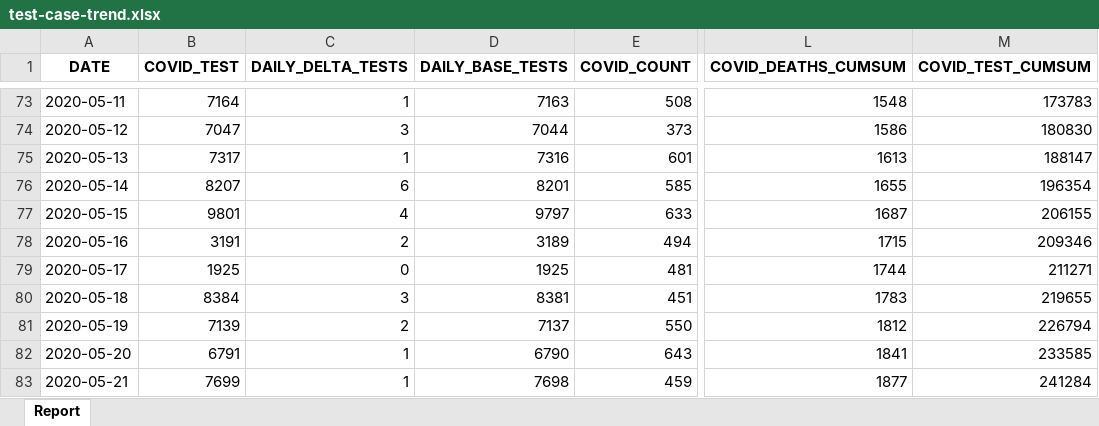
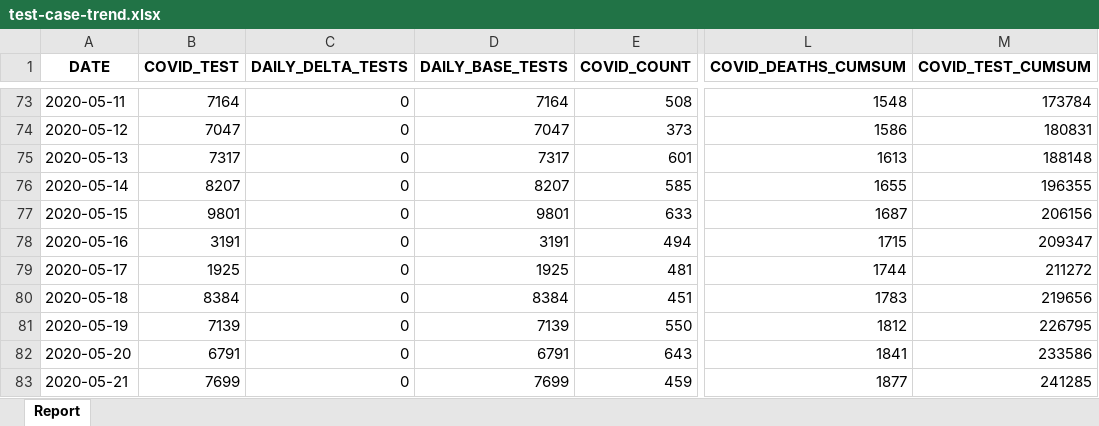
Before and after one commit to ercbk/Indiana-COVID-19-Tracker, an Excel workbook: data/test-case-trend.xlsx, sheet Report, drawn as a sheet; only a part is shown, gaps mark what is left out; values as stored, in another font and other column widths than the file's, no borders; the diff covers the shown part only; the diff names each change by its address in the sheet, - before the commit and + after, or states it on an @@ line.

```diff
--- a/data/test-case-trend.xlsx (sheet Report)
+++ b/data/test-case-trend.xlsx (sheet Report)
-C73 (DAILY_DELTA_TESTS): 1
+C73 (DAILY_DELTA_TESTS): 0
-D73 (DAILY_BASE_TESTS): 7163
+D73 (DAILY_BASE_TESTS): 7164
-M73 (COVID_TEST_CUMSUM): 173783
+M73 (COVID_TEST_CUMSUM): 173784
-C74 (DAILY_DELTA_TESTS): 3
+C74 (DAILY_DELTA_TESTS): 0
-D74 (DAILY_BASE_TESTS): 7044
+D74 (DAILY_BASE_TESTS): 7047
-M74 (COVID_TEST_CUMSUM): 180830
+M74 (COVID_TEST_CUMSUM): 180831
-C75 (DAILY_DELTA_TESTS): 1
+C75 (DAILY_DELTA_TESTS): 0
-D75 (DAILY_BASE_TESTS): 7316
+D75 (DAILY_BASE_TESTS): 7317
-M75 (COVID_TEST_CUMSUM): 188147
+M75 (COVID_TEST_CUMSUM): 188148
-C76 (DAILY_DELTA_TESTS): 6
+C76 (DAILY_DELTA_TESTS): 0
-D76 (DAILY_BASE_TESTS): 8201
+D76 (DAILY_BASE_TESTS): 8207
-M76 (COVID_TEST_CUMSUM): 196354
+M76 (COVID_TEST_CUMSUM): 196355
-C77 (DAILY_DELTA_TESTS): 4
+C77 (DAILY_DELTA_TESTS): 0
-D77 (DAILY_BASE_TESTS): 9797
+D77 (DAILY_BASE_TESTS): 9801
-M77 (COVID_TEST_CUMSUM): 206155
+M77 (COVID_TEST_CUMSUM): 206156
-C78 (DAILY_DELTA_TESTS): 2
+C78 (DAILY_DELTA_TESTS): 0
-D78 (DAILY_BASE_TESTS): 3189
+D78 (DAILY_BASE_TESTS): 3191
-M78 (COVID_TEST_CUMSUM): 209346
+M78 (COVID_TEST_CUMSUM): 209347
-M79 (COVID_TEST_CUMSUM): 211271
+M79 (COVID_TEST_CUMSUM): 211272
-C80 (DAILY_DELTA_TESTS): 3
+C80 (DAILY_DELTA_TESTS): 0
-D80 (DAILY_BASE_TESTS): 8381
+D80 (DAILY_BASE_TESTS): 8384
-M80 (COVID_TEST_CUMSUM): 219655
+M80 (COVID_TEST_CUMSUM): 219656
-C81 (DAILY_DELTA_TESTS): 2
+C81 (DAILY_DELTA_TESTS): 0
-D81 (DAILY_BASE_TESTS): 7137
+D81 (DAILY_BASE_TESTS): 7139
-M81 (COVID_TEST_CUMSUM): 226794
+M81 (COVID_TEST_CUMSUM): 226795
-C82:C83 (DAILY_DELTA_TESTS): 1
+C82:C83 (DAILY_DELTA_TESTS): 0
-D82 (DAILY_BASE_TESTS): 6790
+D82 (DAILY_BASE_TESTS): 6791
-M82 (COVID_TEST_CUMSUM): 233585
+M82 (COVID_TEST_CUMSUM): 233586
-D83 (DAILY_BASE_TESTS): 7698
+D83 (DAILY_BASE_TESTS): 7699
-M83 (COVID_TEST_CUMSUM): 241284
+M83 (COVID_TEST_CUMSUM): 241285
```
Also changed, not shown: 1 added row and 210 edited cells elsewhere in this sheet, 16 other files.
